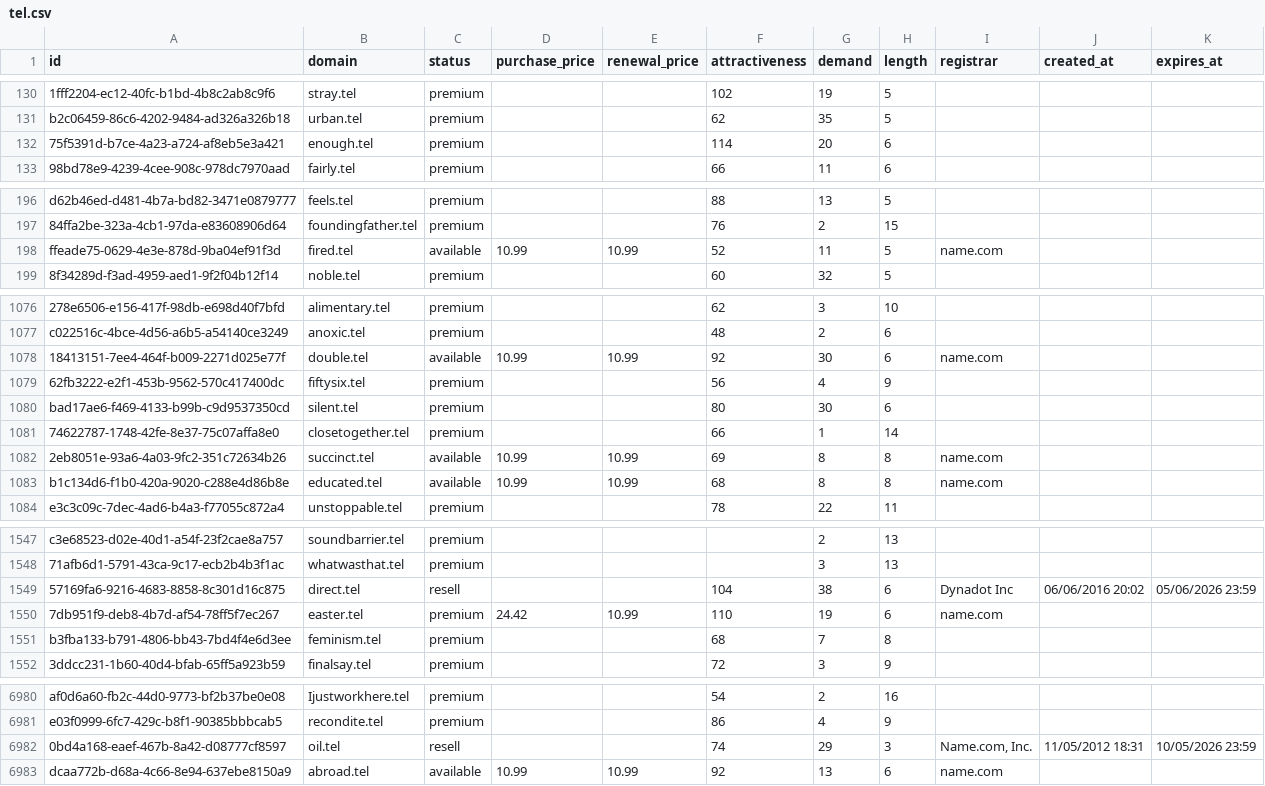
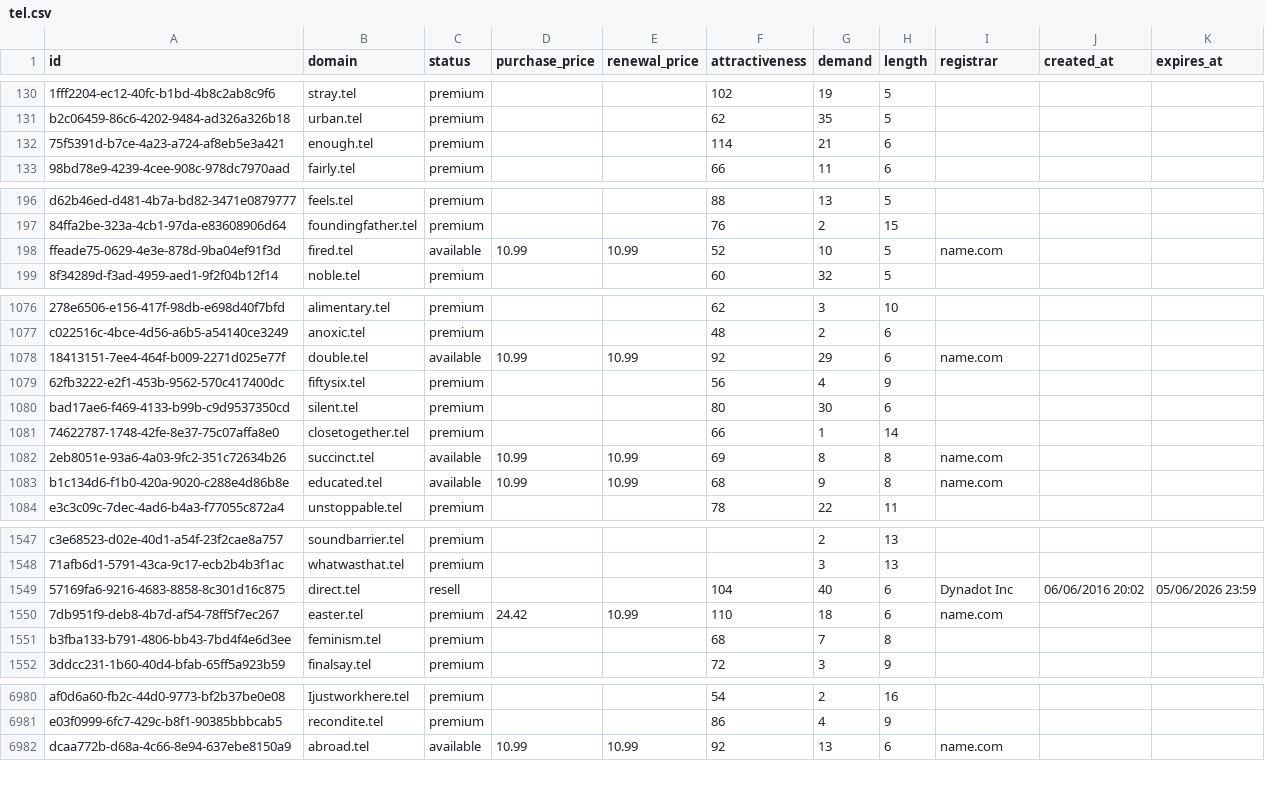
Before and after one commit to UniqueDomains/tel-oneword-domains, a CSV file: tel.csv, drawn as a sheet; only a part is shown, gaps mark what is left out; the diff covers the shown part only; the diff names each change by its address in the sheet, - before the commit and + after, or states it on an @@ line.

Commit message:
Domains update

```diff
--- a/tel.csv
+++ b/tel.csv
-G132 (demand): 20
+G132 (demand): 21
-G198 (demand): 11
+G198 (demand): 10
-G1078 (demand): 30
+G1078 (demand): 29
-G1083 (demand): 8
+G1083 (demand): 9
-G1549 (demand): 38
+G1549 (demand): 40
-G1550 (demand): 19
+G1550 (demand): 18
-row 6982: 0bd4a168-eaef-467b-8a42-d08777cf8597 | oil.tel | resell |  |  | 74 | 29 | 3 | Name.com, Inc. | 11/05/2012 18:31 | 10/05/2026 23:59
```
Also changed, not shown: 67 edited cells elsewhere in this file, 4 other files.
